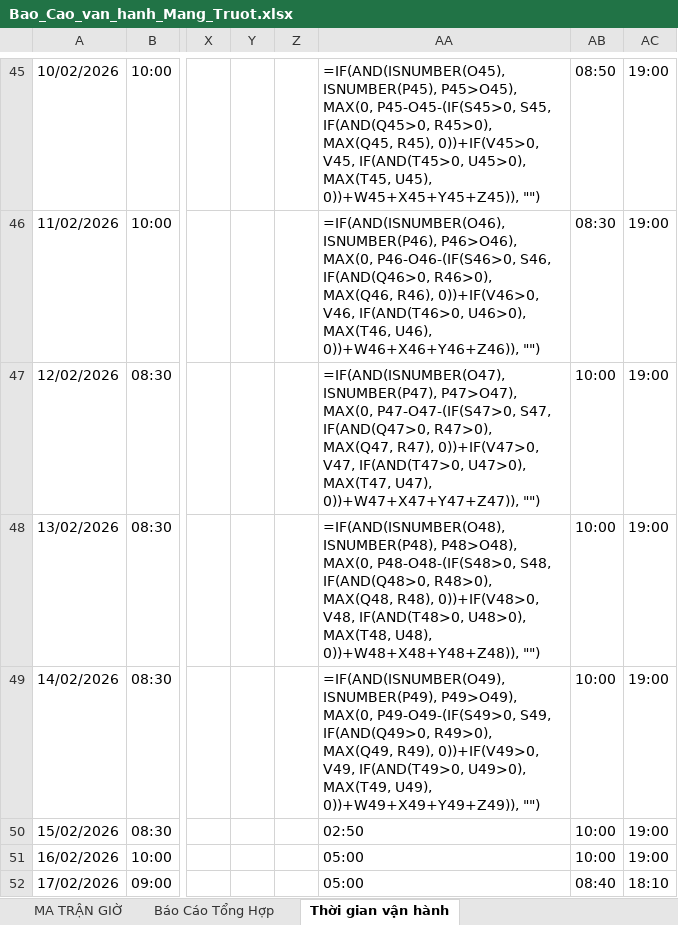
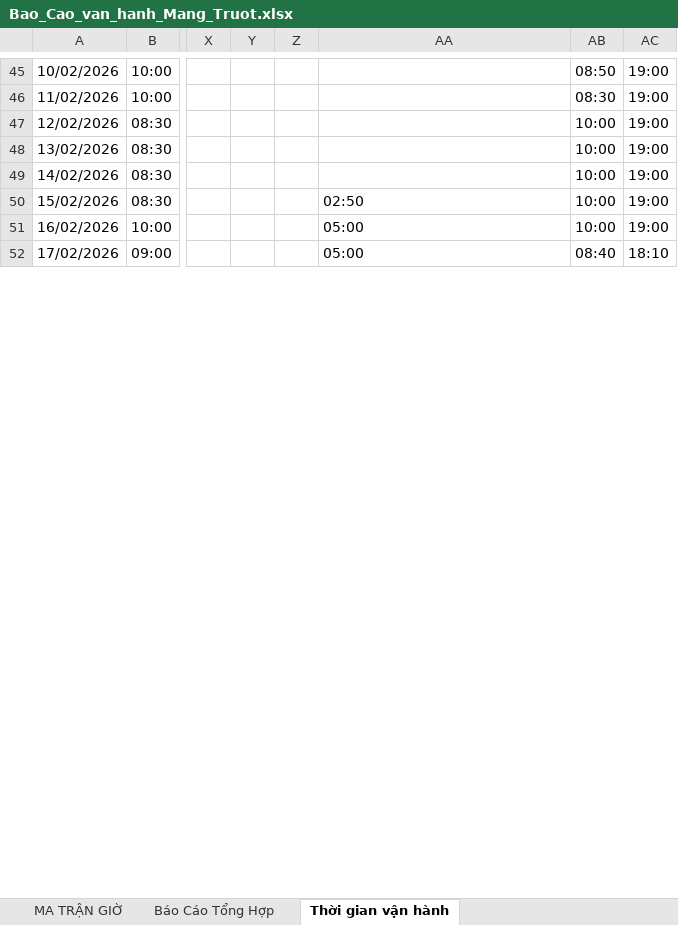
Before and after one commit to laotuung-beep/sun-world-operations-webapp, an Excel workbook: public/Bao_Cao_van_hanh_Mang_Truot.xlsx, sheet Thời gian vận hành, drawn as a sheet; only a part is shown, gaps mark what is left out; values as stored, in another font and other column widths than the file's, no cell formats; formulas without a stored value are shown as written; charts and pictures not drawn; the diff covers the shown part only; the diff names each change by its address in the sheet, - before the commit and + after, or states it on an @@ line.

```diff
--- a/public/Bao_Cao_van_hanh_Mang_Truot.xlsx (sheet Thời gian vận hành)
+++ b/public/Bao_Cao_van_hanh_Mang_Truot.xlsx (sheet Thời gian vận hành)
-AA45: =IF(AND(ISNUMBER(O45), ISNUMBER(P45), P45>O45), MAX(0, P45-O45-(IF(S45>0, S45, IF(AND(Q45>0, R45>0), MAX(Q45, R45), 0))+IF(V45>0, V45, IF(AND(T45>0, U45>0), MAX(T45, U45), 0))+W45+X45+Y45+Z45)), "")
+AA45: (empty)
-AA46: =IF(AND(ISNUMBER(O46), ISNUMBER(P46), P46>O46), MAX(0, P46-O46-(IF(S46>0, S46, IF(AND(Q46>0, R46>0), MAX(Q46, R46), 0))+IF(V46>0, V46, IF(AND(T46>0, U46>0), MAX(T46, U46), 0))+W46+X46+Y46+Z46)), "")
+AA46: (empty)
-AA47: =IF(AND(ISNUMBER(O47), ISNUMBER(P47), P47>O47), MAX(0, P47-O47-(IF(S47>0, S47, IF(AND(Q47>0, R47>0), MAX(Q47, R47), 0))+IF(V47>0, V47, IF(AND(T47>0, U47>0), MAX(T47, U47), 0))+W47+X47+Y47+Z47)), "")
+AA47: (empty)
-AA48: =IF(AND(ISNUMBER(O48), ISNUMBER(P48), P48>O48), MAX(0, P48-O48-(IF(S48>0, S48, IF(AND(Q48>0, R48>0), MAX(Q48, R48), 0))+IF(V48>0, V48, IF(AND(T48>0, U48>0), MAX(T48, U48), 0))+W48+X48+Y48+Z48)), "")
+AA48: (empty)
-AA49: =IF(AND(ISNUMBER(O49), ISNUMBER(P49), P49>O49), MAX(0, P49-O49-(IF(S49>0, S49, IF(AND(Q49>0, R49>0), MAX(Q49, R49), 0))+IF(V49>0, V49, IF(AND(T49>0, U49>0), MAX(T49, U49), 0))+W49+X49+Y49+Z49)), "")
+AA49: (empty)
```
Also changed, not shown: 122 edited cells elsewhere in this sheet, sheet MA TRẬN GIỜ, sheet Báo Cáo Tổng Hợp, cell formats, charts or pictures.
